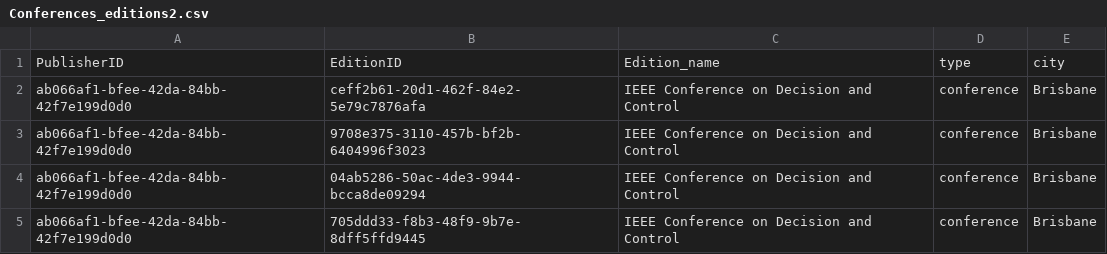
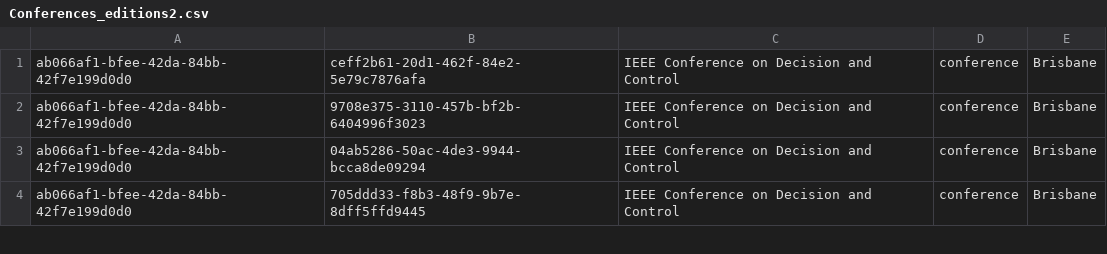
Before and after one commit to rebekkasihvola/sdm-lab2, a CSV file: data/Conferences_editions2.csv, drawn as a sheet; only a part is shown.

```diff
--- a/data/Conferences_editions2.csv
+++ b/data/Conferences_editions2.csv
@@ -1,2 +1 @@
-"PublisherID","EditionID"," Edition_name"," type"," city"
 "ab066af1-bfee-42da-84bb-42f7e199d0d0","ceff2b61-20d1-462f-84e2-5e79c7876afa","IEEE Conference on Decision and Control","conference","Brisbane"
```
Also changed, not shown: data/Workshops_editions2.csv, data/companies.csv, 9 other files.
